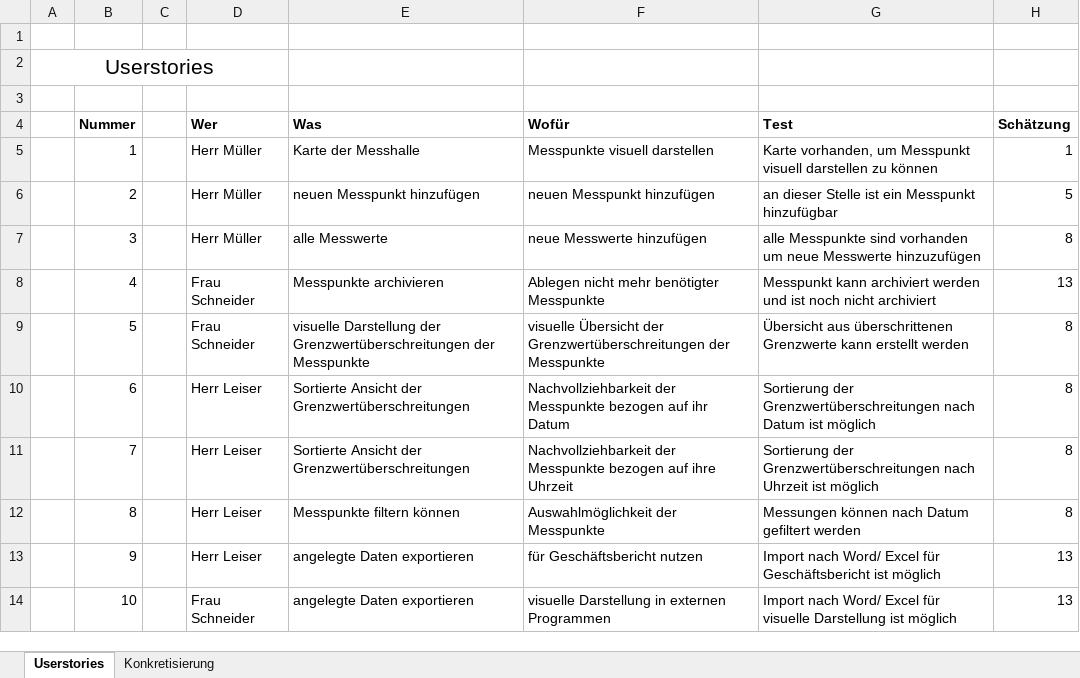
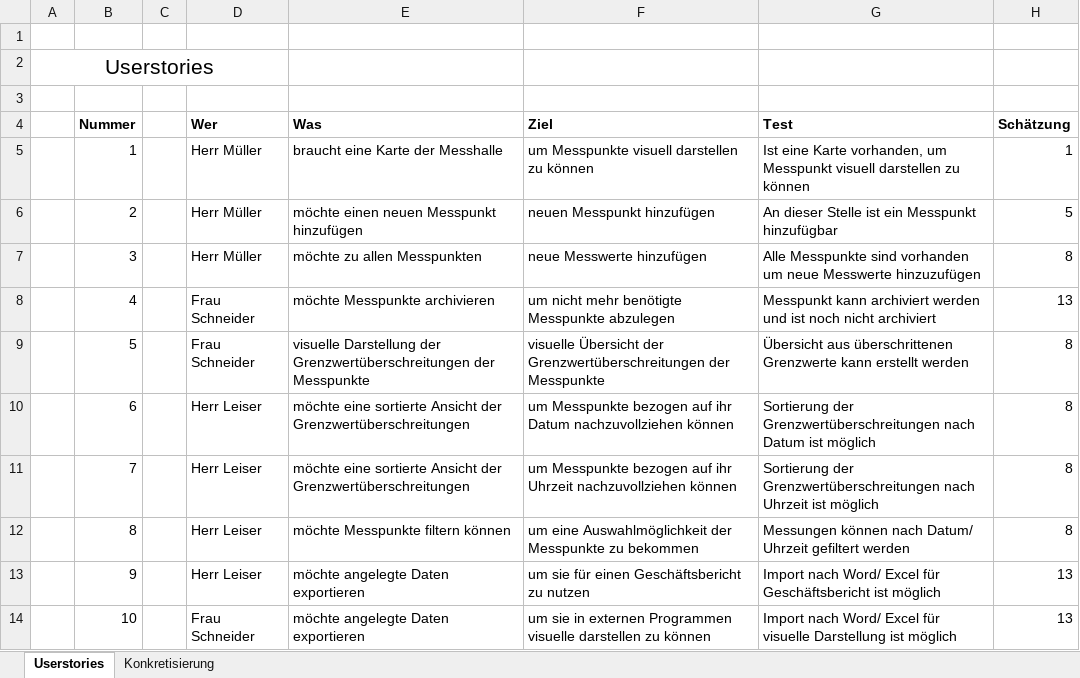
Before and after one commit to k-nut/krach, an Excel workbook: doc/Backlog/Product-Backlog/Userstories/Userstories.xlsx, sheet Userstories, drawn as a sheet; values as stored, in another font and other column widths than the file's, no borders; the diff names each change by its address in the sheet, - before the commit and + after, or states it on an @@ line.

Commit message:
Userstories und Backlog update
Johanna Terp und Constanze Richter

```diff
--- a/doc/Backlog/Product-Backlog/Userstories/Userstories.xlsx (sheet Userstories)
+++ b/doc/Backlog/Product-Backlog/Userstories/Userstories.xlsx (sheet Userstories)
-F4: Wofür
+F4: Ziel
-E5 (Was): Karte der Messhalle
+E5 (Was): braucht eine Karte der Messhalle
-F5 (Ziel): Messpunkte visuell darstellen
+F5 (Ziel): um Messpunkte visuell darstellen zu können
-G5 (Test): Karte vorhanden,…
+G5 (Test): Ist eine Karte vorhanden,…
-E6 (Was): neuen Messpunkt hinzufügen
+E6 (Was): möchte einen neuen Messpunkt hinzufügen
-G6 (Test): an dieser Stelle…
+G6 (Test): An dieser Stelle…
-E7 (Was): alle Messwerte
+E7 (Was): möchte zu allen Messpunkten
-G7 (Test): alle Messpunkte sind…
+G7 (Test): Alle Messpunkte sind…
-E8 (Was): Messpunkte archivieren
+E8 (Was): möchte Messpunkte archivieren
-F8 (Ziel): Ablegen nicht mehr benötigter Messpunkte
+F8 (Ziel): um nicht mehr benötigte Messpunkte abzulegen
-E10:E11 (Was): Sortierte Ansicht der…
+E10:E11 (Was): möchte eine sortierte Ansicht der…
-F10 (Ziel): Nachvollziehbarkeit der Messpunkte bezogen auf ihr Datum
+F10 (Ziel): um Messpunkte bezogen auf ihr Datum nachzuvollziehen können
-F11 (Ziel): Nachvollziehbarkeit der Messpunkte bezogen auf ihre Uhrzeit
+F11 (Ziel): um Messpunkte bezogen auf ihr Uhrzeit nachzuvollziehen können
-E12 (Was): Messpunkte filtern können
+E12 (Was): möchte Messpunkte filtern können
-F12 (Ziel): Auswahlmöglichkeit der Messpunkte
+F12 (Ziel): um eine Auswahlmöglichkeit der Messpunkte zu bekommen
-G12 (Test): …können nach Datum gefiltert werden
+G12 (Test): …können nach Datum/ Uhrzeit gefiltert werden
-E13:E14 (Was): angelegte Daten exportieren
+E13:E14 (Was): möchte angelegte Daten exportieren
-F13 (Ziel): für Geschäftsbericht nutzen
+F13 (Ziel): um sie für einen Geschäftsbericht zu nutzen
-F14 (Ziel): visuelle Darstellung in externen Programmen
+F14 (Ziel): um sie in externen Programmen visuelle darstellen zu können
```
Also changed, not shown: doc/Backlog/Sprint-Backlog/Sprint1 9.12.14 - 16.12.14/Userstories_1-3.xlsx, doc/Backlog/Sprint-Backlog/Sprint2 6.01.15 - 13.01.15/Userstories_4_5.xlsx, 2 other files.
